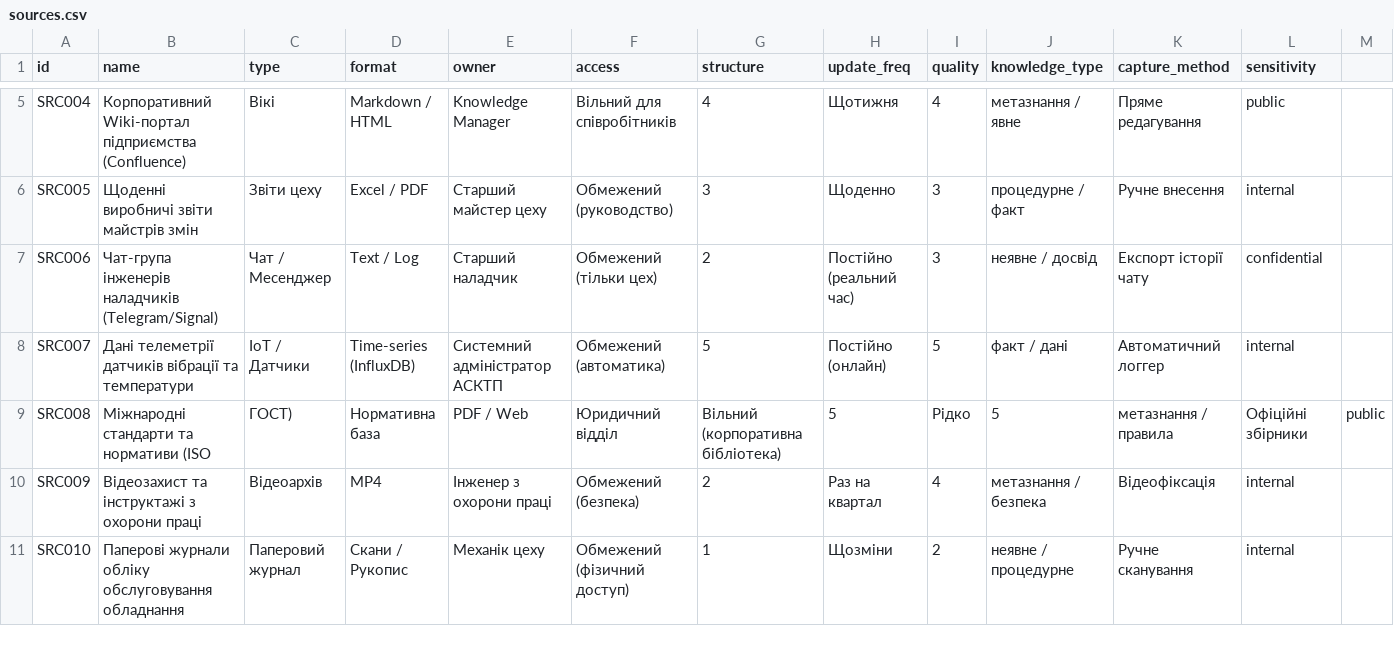
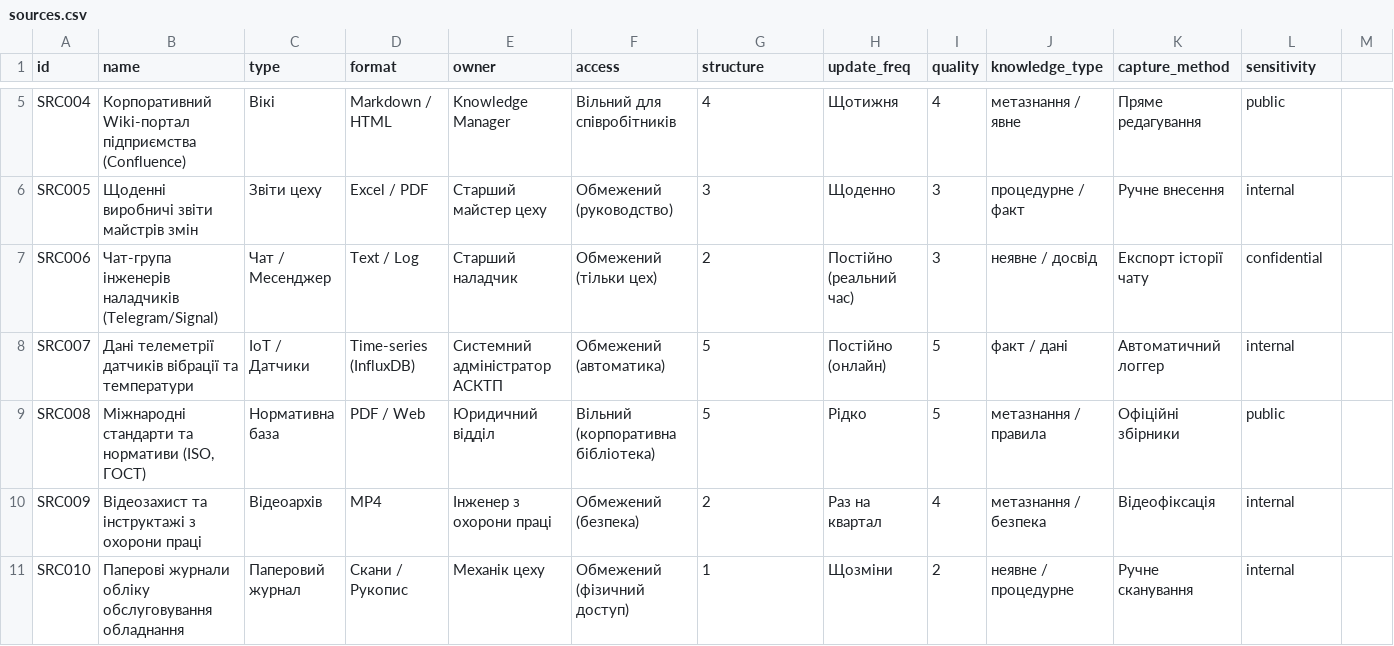
Before and after one commit to Sickay/domain-knowledge-hub-lab1-, a CSV file: docs/sources.csv, drawn as a sheet; only a part is shown, gaps mark what is left out.

Commit message:
Fix formatting issues in sources.csv

```diff
--- a/docs/sources.csv
+++ b/docs/sources.csv
@@ -8,3 +8,3 @@ SRC006,Чат-група інженерів наладчиків (Telegram/Signa
 SRC007,Дані телеметрії датчиків вібрації та температури,"IoT / Датчики","Time-series (InfluxDB)",Системний адміністратор АСКТП,"Обмежений (автоматика)",5,"Постійно (онлайн)",5,факт / дані,Автоматичний логгер,internal
-SRC008,Міжнародні стандарти та нормативи (ISO, ГОСТ),"Нормативна база","PDF / Web",Юридичний відділ,"Вільний (корпоративна бібліотека)",5,Рідко,5,метазнання / правила,Офіційні збірники,public
+SRC008,"Міжнародні стандарти та нормативи (ISO, ГОСТ)","Нормативна база","PDF / Web",Юридичний відділ,"Вільний (корпоративна бібліотека)",5,Рідко,5,метазнання / правила,Офіційні збірники,public
 SRC009,Відеозахист та інструктажі з охорони праці,Відеоархів,MP4,Інженер з охорони праці,"Обмежений (безпека)",2,"Раз на квартал",4,метазнання / безпека,Відеофіксація,internal
```
